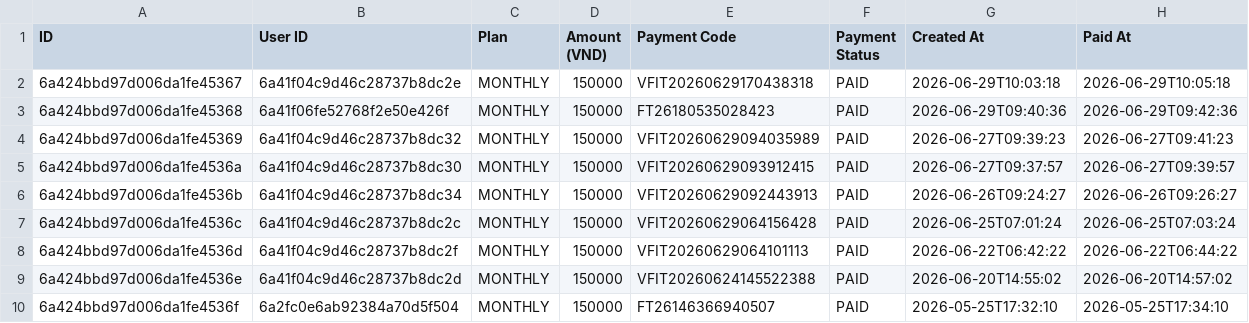
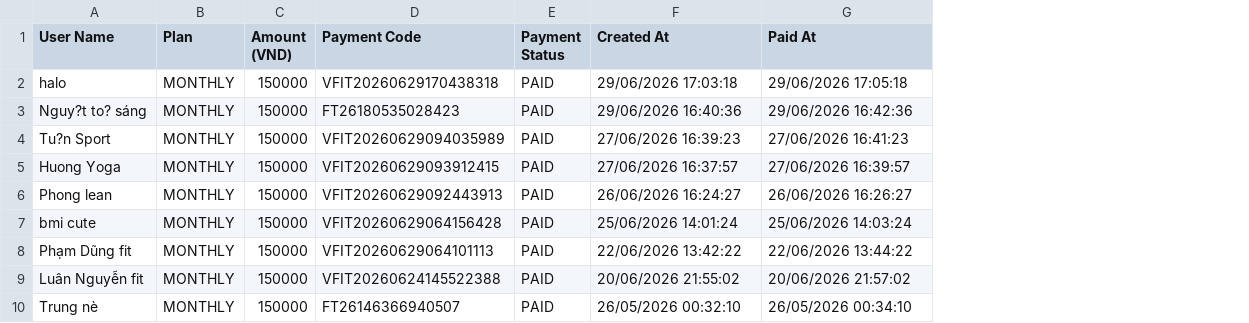
Before and after one commit to nabii-nguyenn213/V-Fit, a CSV file: docs/vfit_transactions.csv, drawn as a sheet; removed rows and columns are numbered as before the commit, all else as after; the diff names each change by its address in the sheet, - before the commit and + after, or states it on an @@ line.

Commit message:
doc: change transaction columns to show user names and fix date time format

```diff
--- a/docs/vfit_transactions.csv
+++ b/docs/vfit_transactions.csv
-column A (ID), rows 2-10: 6a424bbd97d006da1fe45367 | 6a424bbd97d006da1fe45368 | 6a424bbd97d006da1fe45369 | 6a424bbd97d006da1fe4536a | 6a424bbd97d006da1fe4536b | 6a424bbd97d006da1fe4536c | 6a424bbd97d006da1fe4536d | 6a424bbd97d006da1fe4536e | 6a424bbd97d006da1fe4536f
-column B (User ID), rows 2-10: 6a41f04c9d46c28737b8dc2e | 6a41f06fe52768f2e50e426f | 6a41f04c9d46c28737b8dc32 | 6a41f04c9d46c28737b8dc30 | 6a41f04c9d46c28737b8dc34 | 6a41f04c9d46c28737b8dc2c | 6a41f04c9d46c28737b8dc2f | 6a41f04c9d46c28737b8dc2d | 6a2fc0e6ab92384a70d5f504
+column A (User Name), rows 2-10: halo | Nguy?t to? sáng | Tu?n Sport | Huong Yoga | Phong lean | bmi cute | Phạm Dũng fit | Luân Nguyễn fit | Trung nè
-F2 (Created At): 2026-06-29T10:03:18
+F2 (Created At): 29/06/2026 17:03:18
-G2 (Paid At): 2026-06-29T10:05:18
+G2 (Paid At): 29/06/2026 17:05:18
-F3 (Created At): 2026-06-29T09:40:36
+F3 (Created At): 29/06/2026 16:40:36
-G3 (Paid At): 2026-06-29T09:42:36
+G3 (Paid At): 29/06/2026 16:42:36
-F4 (Created At): 2026-06-27T09:39:23
+F4 (Created At): 27/06/2026 16:39:23
-G4 (Paid At): 2026-06-27T09:41:23
+G4 (Paid At): 27/06/2026 16:41:23
-F5 (Created At): 2026-06-27T09:37:57
+F5 (Created At): 27/06/2026 16:37:57
-G5 (Paid At): 2026-06-27T09:39:57
+G5 (Paid At): 27/06/2026 16:39:57
-F6 (Created At): 2026-06-26T09:24:27
+F6 (Created At): 26/06/2026 16:24:27
-G6 (Paid At): 2026-06-26T09:26:27
+G6 (Paid At): 26/06/2026 16:26:27
-F7 (Created At): 2026-06-25T07:01:24
+F7 (Created At): 25/06/2026 14:01:24
-G7 (Paid At): 2026-06-25T07:03:24
+G7 (Paid At): 25/06/2026 14:03:24
-F8 (Created At): 2026-06-22T06:42:22
+F8 (Created At): 22/06/2026 13:42:22
-G8 (Paid At): 2026-06-22T06:44:22
+G8 (Paid At): 22/06/2026 13:44:22
-F9 (Created At): 2026-06-20T14:55:02
+F9 (Created At): 20/06/2026 21:55:02
-G9 (Paid At): 2026-06-20T14:57:02
+G9 (Paid At): 20/06/2026 21:57:02
-F10 (Created At): 2026-05-25T17:32:10
+F10 (Created At): 26/05/2026 00:32:10
-G10 (Paid At): 2026-05-25T17:34:10
+G10 (Paid At): 26/05/2026 00:34:10
```
Also changed, not shown: docs/vfit_showcase_excel.csv, docs/vfit_users.csv.
